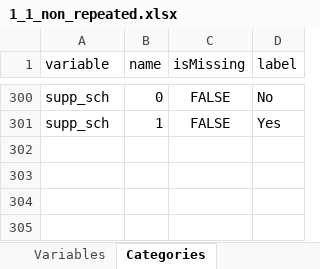
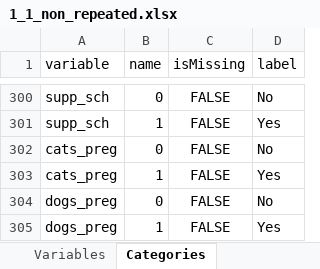
Before and after one commit to lifecycle-project/ds-upload, an Excel workbook: R/data/dictionaries/core/1_1/1_1_non_repeated.xlsx, sheet Categories, drawn as a sheet; only a part is shown, gaps mark what is left out; values as stored, in another font and other column widths than the file's, no borders; the diff names each change by its address in the sheet, - before the commit and + after, or states it on an @@ line.

```diff
--- a/R/data/dictionaries/core/1_1/1_1_non_repeated.xlsx (sheet Categories)
+++ b/R/data/dictionaries/core/1_1/1_1_non_repeated.xlsx (sheet Categories)
+row 302: cats_preg | 0 | FALSE | No
+row 303: cats_preg | 1 | FALSE | Yes
+row 304: dogs_preg | 0 | FALSE | No
+row 305: dogs_preg | 1 | FALSE | Yes
```
Also changed, not shown: sheet Variables, R/data/dictionaries/core/1_1/1_1_quarterly_repeated.xlsx.
